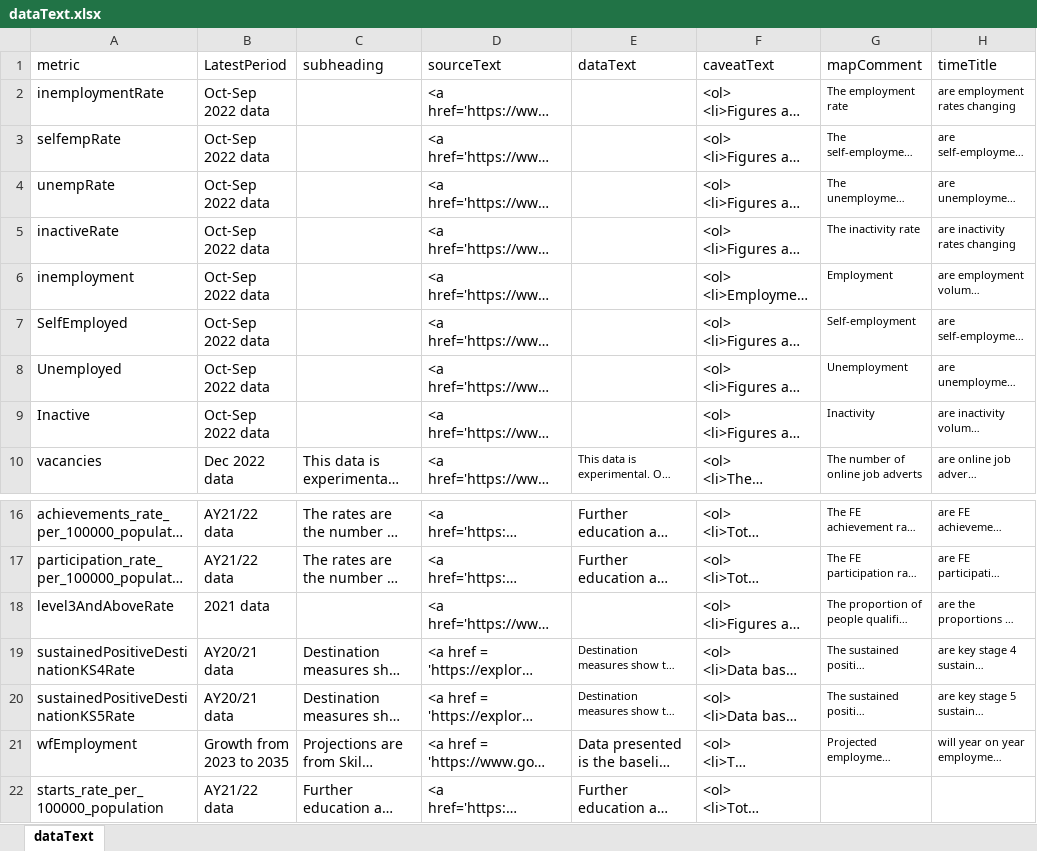
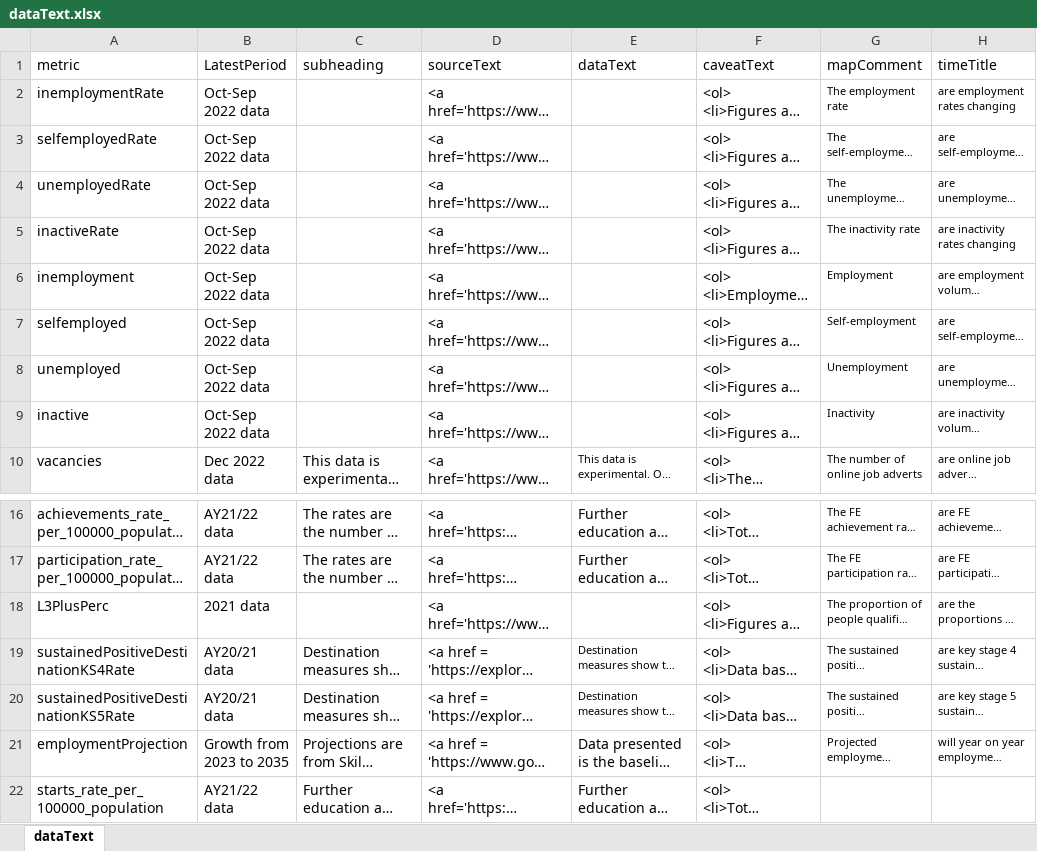
Before and after one commit to dfe-analytical-services/lsip_dashboard, an Excel workbook: Data/19_dataText/dataText.xlsx, sheet dataText, drawn as a sheet; only a part is shown, gaps mark what is left out; long unchanged cells end in …; values as stored, in another font and other column widths than the file's, no borders; the diff names each change by its address in the sheet, - before the commit and + after, or states it on an @@ line.

```diff
--- a/Data/19_dataText/dataText.xlsx (sheet dataText)
+++ b/Data/19_dataText/dataText.xlsx (sheet dataText)
-A3 (metric): selfempRate
+A3 (metric): selfemployedRate
-A4 (metric): unempRate
+A4 (metric): unemployedRate
-A7 (metric): SelfEmployed
+A7 (metric): selfemployed
-A8 (metric): Unemployed
+A8 (metric): unemployed
-A9 (metric): Inactive
+A9 (metric): inactive
-A18 (metric): level3AndAboveRate
+A18 (metric): L3PlusPerc
-A21 (metric): wfEmployment
+A21 (metric): employmentProjection
```
Also changed, not shown: 12 other files.
